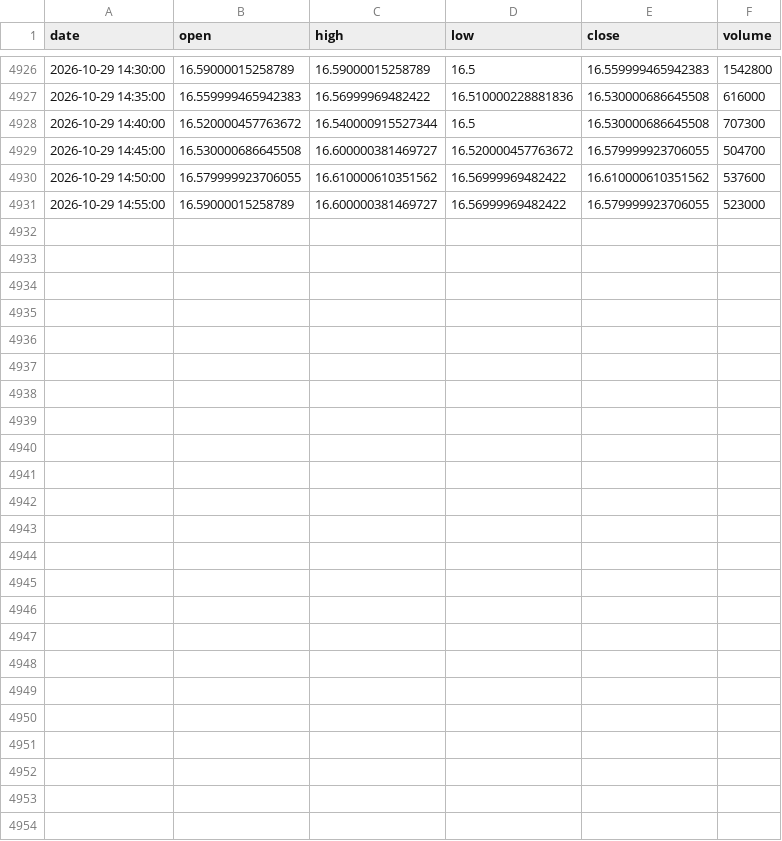
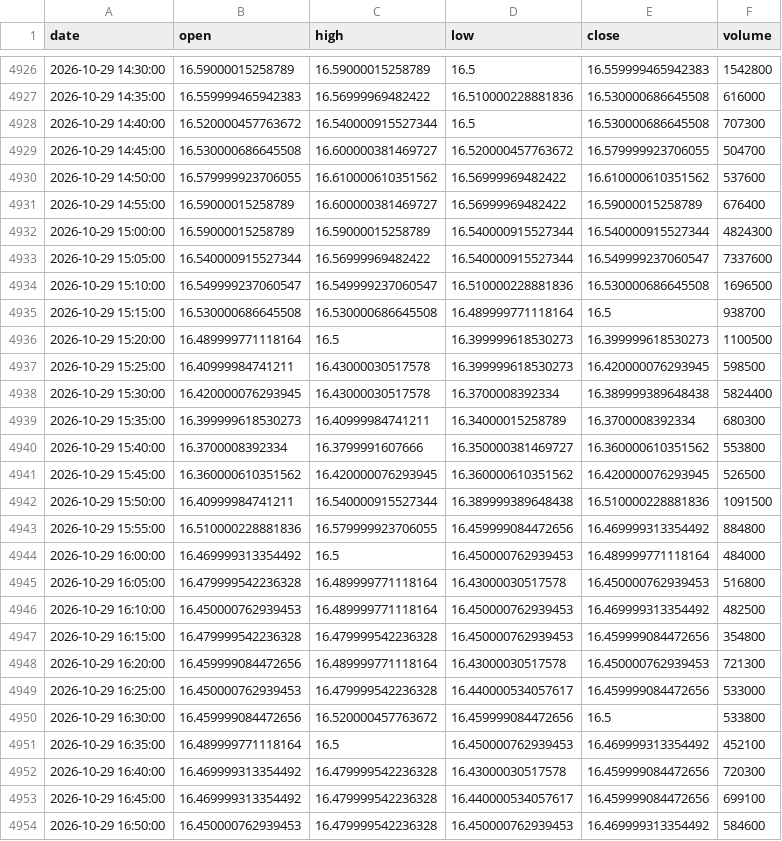
Before and after one commit to Marlenildo/autotrade, a CSV file: data/intraday/BBAS3_5m.csv, drawn as a sheet; only a part is shown, gaps mark what is left out.

```diff
--- a/data/intraday/BBAS3_5m.csv
+++ b/data/intraday/BBAS3_5m.csv
@@ -4930,2 +4930,25 @@ date,open,high,low,close,volume
 2026-10-29 14:50:00,16.579999923706055,16.610000610351562,16.56999969482422,16.610000610351562,537600
-2026-10-29 14:55:00,16.59000015258789,16.600000381469727,16.56999969482422,16.579999923706055,523000
+2026-10-29 14:55:00,16.59000015258789,16.600000381469727,16.56999969482422,16.59000015258789,676400
+2026-10-29 15:00:00,16.59000015258789,16.59000015258789,16.540000915527344,16.540000915527344,4824300
+2026-10-29 15:05:00,16.540000915527344,16.56999969482422,16.540000915527344,16.549999237060547,7337600
+2026-10-29 15:10:00,16.549999237060547,16.549999237060547,16.510000228881836,16.530000686645508,1696500
+2026-10-29 15:15:00,16.530000686645508,16.530000686645508,16.489999771118164,16.5,938700
+2026-10-29 15:20:00,16.489999771118164,16.5,16.399999618530273,16.399999618530273,1100500
+2026-10-29 15:25:00,16.40999984741211,16.43000030517578,16.399999618530273,16.420000076293945,598500
+2026-10-29 15:30:00,16.420000076293945,16.43000030517578,16.3700008392334,16.389999389648438,5824400
+2026-10-29 15:35:00,16.399999618530273,16.40999984741211,16.34000015258789,16.3700008392334,680300
+2026-10-29 15:40:00,16.3700008392334,16.3799991607666,16.350000381469727,16.360000610351562,553800
+2026-10-29 15:45:00,16.360000610351562,16.420000076293945,16.360000610351562,16.420000076293945,526500
+2026-10-29 15:50:00,16.40999984741211,16.540000915527344,16.389999389648438,16.510000228881836,1091500
+2026-10-29 15:55:00,16.510000228881836,16.579999923706055,16.459999084472656,16.469999313354492,884800
+2026-10-29 16:00:00,16.469999313354492,16.5,16.450000762939453,16.489999771118164,484000
+2026-10-29 16:05:00,16.479999542236328,16.489999771118164,16.43000030517578,16.450000762939453,516800
+2026-10-29 16:10:00,16.450000762939453,16.489999771118164,16.450000762939453,16.469999313354492,482500
+2026-10-29 16:15:00,16.479999542236328,16.479999542236328,16.450000762939453,16.459999084472656,354800
+2026-10-29 16:20:00,16.459999084472656,16.489999771118164,16.43000030517578,16.450000762939453,721300
+2026-10-29 16:25:00,16.450000762939453,16.479999542236328,16.440000534057617,16.459999084472656,533000
+2026-10-29 16:30:00,16.459999084472656,16.520000457763672,16.459999084472656,16.5,533800
+2026-10-29 16:35:00,16.489999771118164,16.5,16.450000762939453,16.469999313354492,452100
+2026-10-29 16:40:00,16.469999313354492,16.479999542236328,16.43000030517578,16.459999084472656,720300
+2026-10-29 16:45:00,16.469999313354492,16.479999542236328,16.440000534057617,16.459999084472656,699100
+2026-10-29 16:50:00,16.450000762939453,16.479999542236328,16.450000762939453,16.469999313354492,584600
```
Also changed, not shown: data/intraday/BBDC4_5m.csv, data/intraday/ITUB4_1m.csv, 40 other files.
